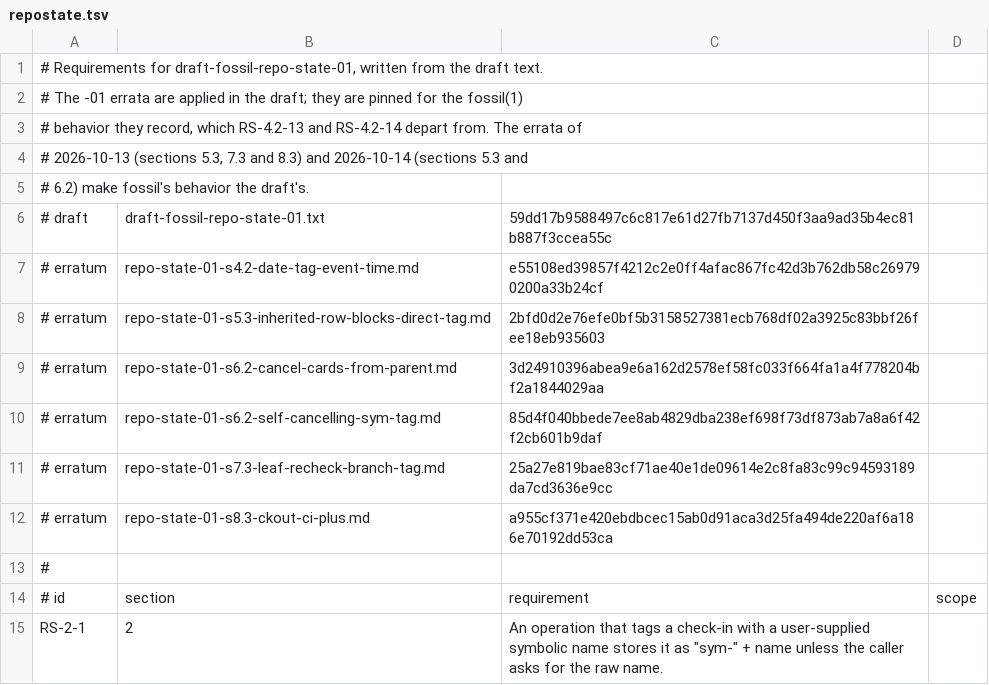
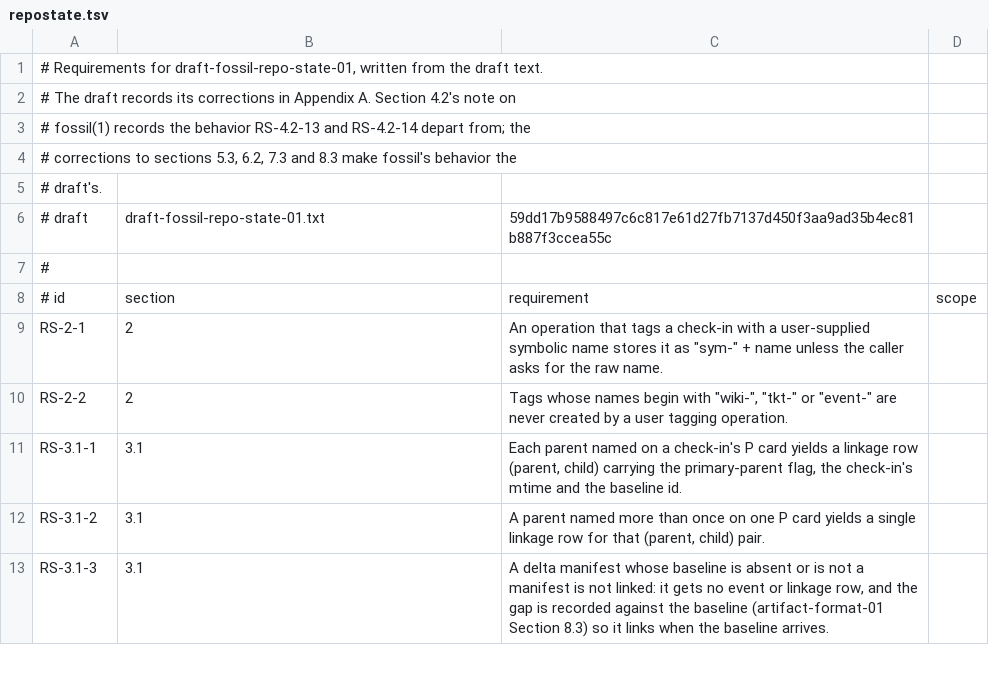
Before and after one commit to danmestas/go-libfossil, a TSV file: conformance/requirements/repostate.tsv, drawn as a sheet; only a part is shown; the shorter side is filled out with more unchanged rows.

```diff
--- a/conformance/requirements/repostate.tsv
+++ b/conformance/requirements/repostate.tsv
@@ -1,13 +1,7 @@
 # Requirements for draft-fossil-repo-state-01, written from the draft text.
-# The -01 errata are applied in the draft; they are pinned for the fossil(1)
-# behavior they record, which RS-4.2-13 and RS-4.2-14 depart from. The errata of
-# 2026-10-13 (sections 5.3, 7.3 and 8.3) and 2026-10-14 (sections 5.3 and
-# 6.2) make fossil's behavior the draft's.
+# The draft records its corrections in Appendix A. Section 4.2's note on
+# fossil(1) records the behavior RS-4.2-13 and RS-4.2-14 depart from; the
+# corrections to sections 5.3, 6.2, 7.3 and 8.3 make fossil's behavior the
+# draft's.
 # draft	draft-fossil-repo-state-01.txt	59dd17b9588497c6c817e61d27fb7137d450f3aa9ad35b4ec81b887f3ccea55c
-# erratum	repo-state-01-s4.2-date-tag-event-time.md	e55108ed39857f4212c2e0ff4afac867fc42d3b762db58c269790200a33b24cf
-# erratum	repo-state-01-s5.3-inherited-row-blocks-direct-tag.md	2bfd0d2e76efe0bf5b3158527381ecb768df02a3925c83bbf26fee18eb935603
-# erratum	repo-state-01-s6.2-cancel-cards-from-parent.md	3d24910396abea9e6a162d2578ef58fc033f664fa1a4f778204bf2a1844029aa
-# erratum	repo-state-01-s6.2-self-cancelling-sym-tag.md	85d4f040bbede7ee8ab4829dba238ef698f73df873ab7a8a6f42f2cb601b9daf
-# erratum	repo-state-01-s7.3-leaf-recheck-branch-tag.md	25a27e819bae83cf71ae40e1de09614e2c8fa83c99c94593189da7cd3636e9cc
-# erratum	repo-state-01-s8.3-ckout-ci-plus.md	a955cf371e420ebdbcec15ab0d91aca3d25fa494de220af6a186e70192dd53ca
 #
```
Also changed, not shown: conformance/requirements/artifact.tsv, conformance/requirements/sparse-cone.tsv, 38 other files.
